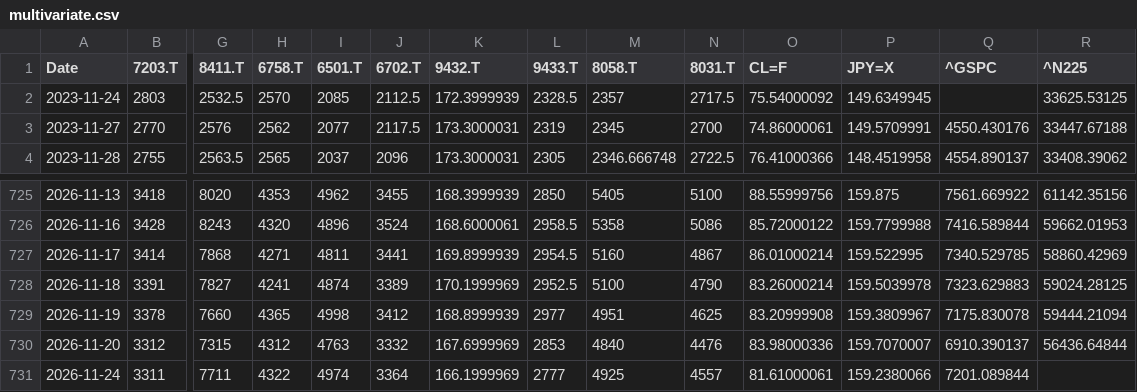
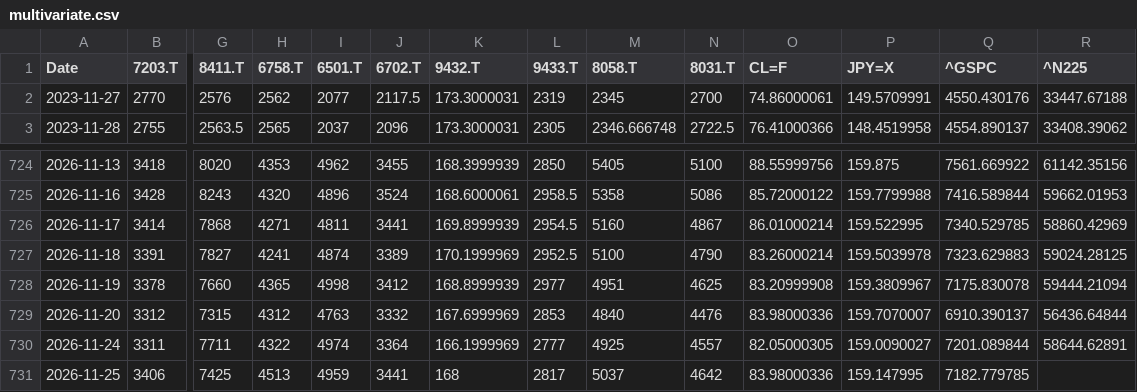
Before and after one commit to europanite/client-side-time-series-forecast-ai, a CSV file: data/stocks/multivariate.csv, drawn as a sheet; only a part is shown, gaps mark what is left out; removed rows and columns are numbered as before the commit, all else as after; rows hold the shown columns only; the diff names each change by its address in the sheet, - before the commit and + after, or states it on an @@ line.

```diff
--- a/data/stocks/multivariate.csv
+++ b/data/stocks/multivariate.csv
-row 2: 2023-11-24 | 2803 | 2532.5 | 2570 | 2085 | 2112.5 | 172.3999939 | 2328.5 | 2357 | 2717.5 | 75.54000092 | 149.6349945 |  | 33625.53125
-O730 (CL=F): 81.61000061
+O730 (CL=F): 82.05000305
-P730 (JPY=X): 159.2380066
+P730 (JPY=X): 159.0090027
-R730 (^N225): (empty)
+R730 (^N225): 58644.62891
+row 731: 2026-11-25 | 3406 | 7425 | 4513 | 4959 | 3441 | 168 | 2817 | 5037 | 4642 | 83.98000336 | 159.147995 | 7182.779785
```
Also changed, not shown: data/stocks/multivariate.opens.csv, 3 other files.
